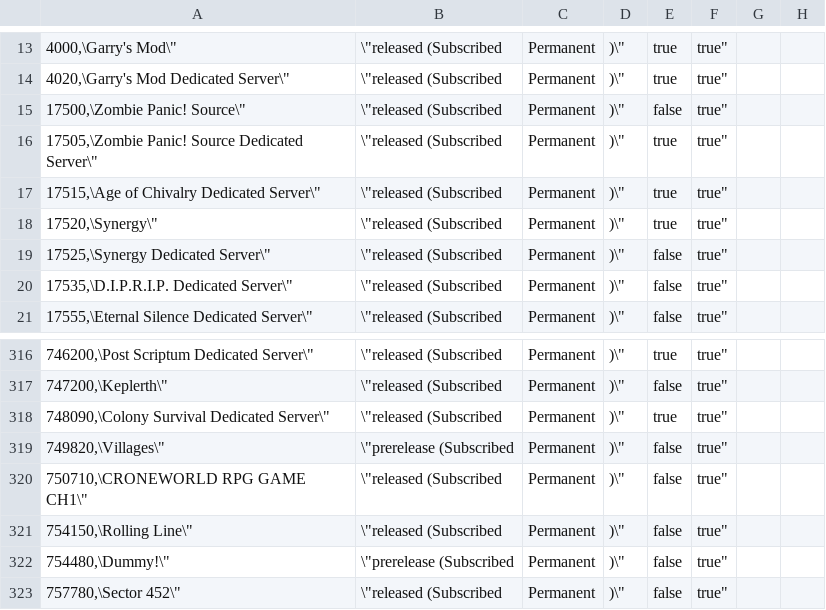
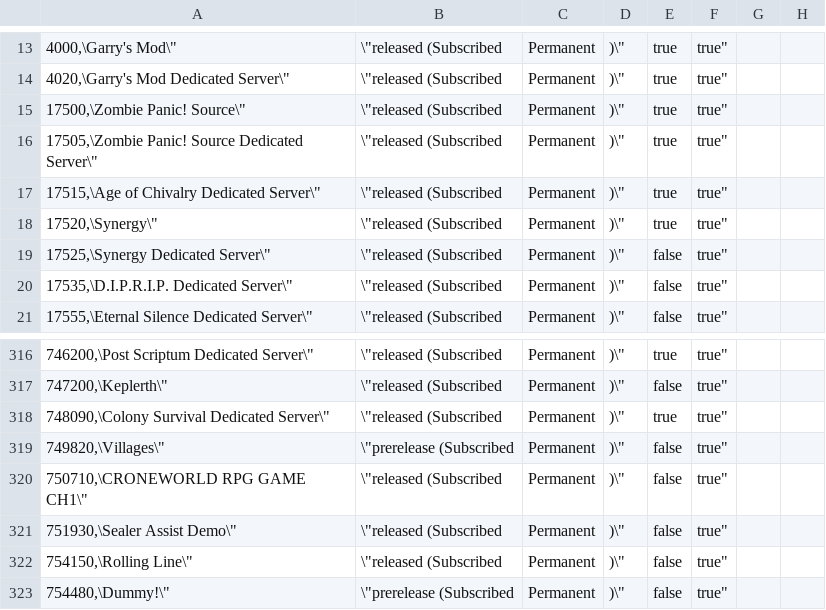
Before and after one commit to Bourne-ID/SteamCMD-AppID-List, a CSV file: steamcmd_appid_anon_servers.csv, drawn as a sheet; only a part is shown, gaps mark what is left out; the shorter side is filled out with more unchanged rows.

```diff
--- a/steamcmd_appid_anon_servers.csv
+++ b/steamcmd_appid_anon_servers.csv
@@ -14,3 +14,3 @@
 "4020,\"Garry's Mod Dedicated Server\",\"released (Subscribed,Permanent,)\",true,true"
-"17500,\"Zombie Panic! Source\",\"released (Subscribed,Permanent,)\",false,true"
+"17500,\"Zombie Panic! Source\",\"released (Subscribed,Permanent,)\",true,true"
 "17505,\"Zombie Panic! Source Dedicated Server\",\"released (Subscribed,Permanent,)\",true,true"
@@ -320,2 +320,3 @@
 "750710,\"CRONEWORLD RPG GAME CH1\",\"released (Subscribed,Permanent,)\",false,true"
+"751930,\"Sealer Assist Demo\",\"released (Subscribed,Permanent,)\",false,true"
 "754150,\"Rolling Line\",\"released (Subscribed,Permanent,)\",false,true"
```
Also changed, not shown: 5 other files.
